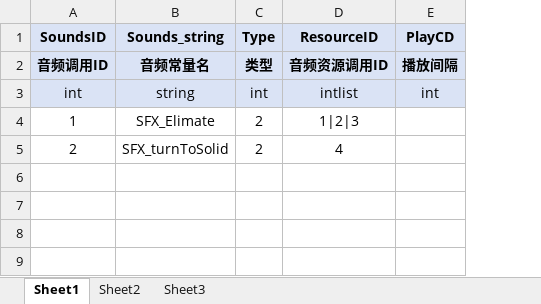
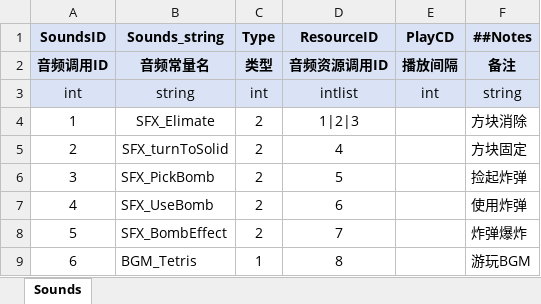
Before and after one commit to leo6033/BOOOM2024, an Excel workbook: OriginTable/Sounds.xlsx, sheet Sounds, drawn as a sheet; values as stored, in another font and other column widths than the file's, no borders; the diff names each change by its address in the sheet, - before the commit and + after, or states it on an @@ line.

```diff
--- a/OriginTable/Sounds.xlsx (sheet Sounds)
+++ b/OriginTable/Sounds.xlsx (sheet Sounds)
-sheet tab: Sheet1
+sheet tab: Sounds
-sheet tab: Sheet2
-sheet tab: Sheet3
+column F (##Notes), rows 2-5: 备注 | string | 方块消除 | 方块固定
+row 6: 3 | SFX_PickBomb | 2 | 5 |  | 捡起炸弹
+row 7: 4 | SFX_UseBomb | 2 | 6 |  | 使用炸弹
+row 8: 5 | SFX_BombEffect | 2 | 7 |  | 炸弹爆炸
+row 9: 6 | BGM_Tetris | 1 | 8 |  | 游玩BGM
```
Also changed, not shown: OriginTable/SoundsResources.xlsx, 11 other files.
